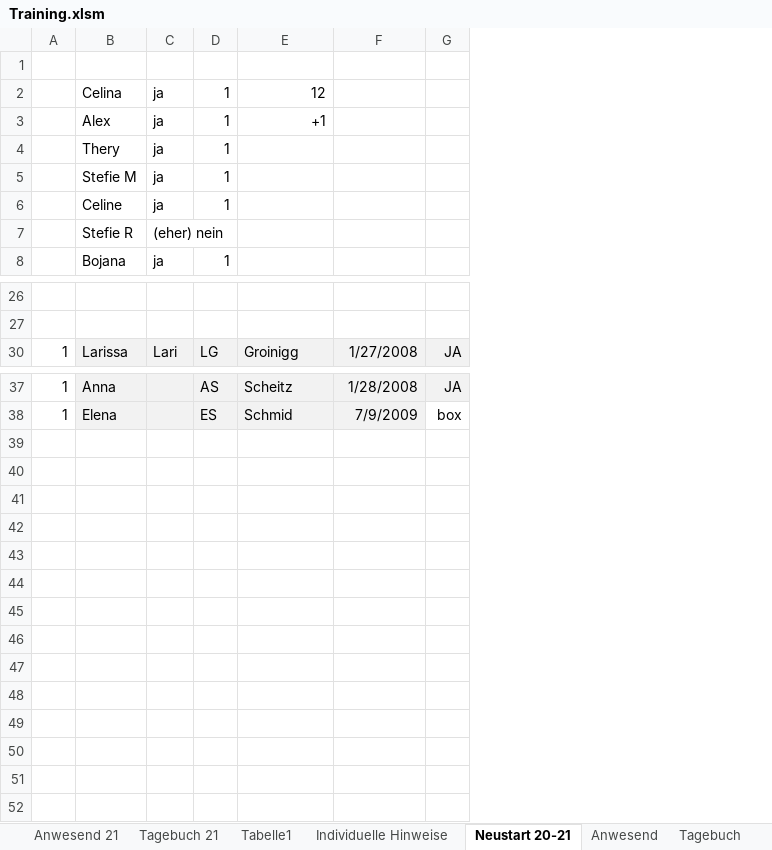
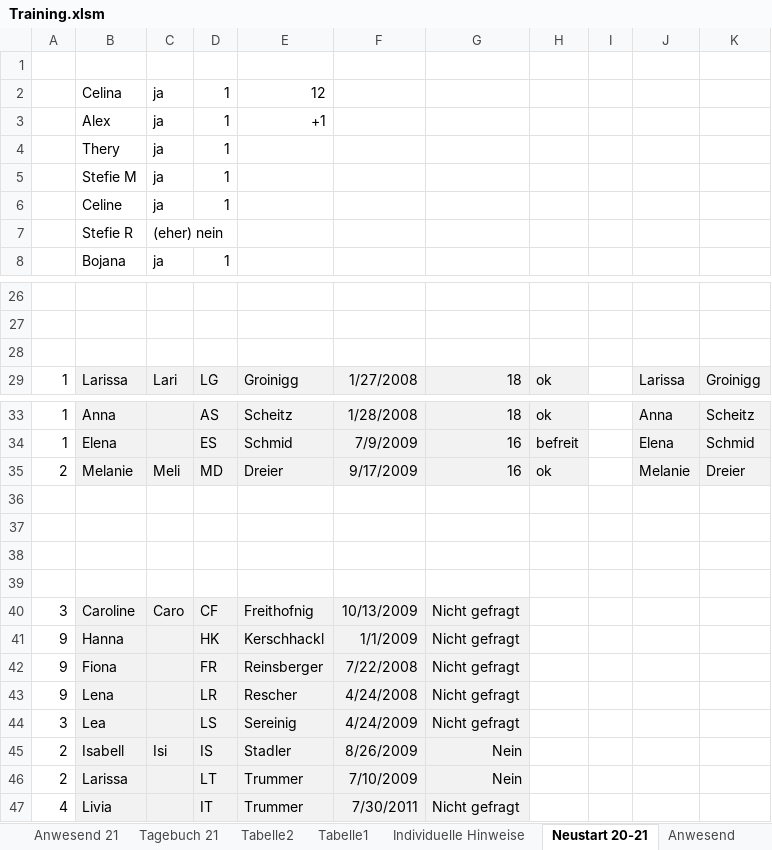
Before and after one commit to volleybase/brueckl-hotvolleys-source, an Excel workbook: _work/presence/excel/Training.xlsm, sheet Neustart 20-21, drawn as a sheet; only a part is shown, gaps mark what is left out; values as stored, in another font and other column widths than the file's, no borders; removed rows and columns are numbered as before the commit, all else as after; the diff names each change by its address in the sheet, - before the commit and + after, or states it on an @@ line.

```diff
--- a/_work/presence/excel/Training.xlsm (sheet Neustart 20-21)
+++ b/_work/presence/excel/Training.xlsm (sheet Neustart 20-21)
+sheet tab: Tabelle2
-column G, row 30: JA; rows 37-38: JA | box
+column G, row 29: 18; rows 33-34: 18 | 16
+column H, row 29: ok; rows 33-34: ok | befreit
+column I, empty
+column J, row 29: Larissa; rows 33-34: Anna | Elena
+column K, row 29: Groinigg; rows 33-34: Scheitz | Schmid
+row 28: (empty)
+row 35: 2 | Melanie | Meli | MD | Dreier | 9/17/2009 | 16 | ok |  | Melanie | Dreier
+row 36: (empty)
+row 37: (empty)
+row 38: (empty)
+row 39: (empty)
+row 40: 3 | Caroline | Caro | CF | Freithofnig | 10/13/2009 | Nicht gefragt
+row 41: 9 | Hanna |  | HK | Kerschhackl | 1/1/2009 | Nicht gefragt
+row 42: 9 | Fiona |  | FR | Reinsberger | 7/22/2008 | Nicht gefragt
+row 43: 9 | Lena |  | LR | Rescher | 4/24/2008 | Nicht gefragt
+row 44: 3 | Lea |  | LS | Sereinig | 4/24/2009 | Nicht gefragt
+row 45: 2 | Isabell | Isi | IS | Stadler | 8/26/2009 | Nein
+row 46: 2 | Larissa |  | LT | Trummer | 7/10/2009 | Nein
+row 47: 4 | Livia |  | IT | Trummer | 7/30/2011 | Nicht gefragt
```
Also changed, not shown: sheet Anwesend 21, sheet Tagebuch 21, other sheet tabs, charts or pictures, _work/Statistik-21.xlsx, 8 other files.
